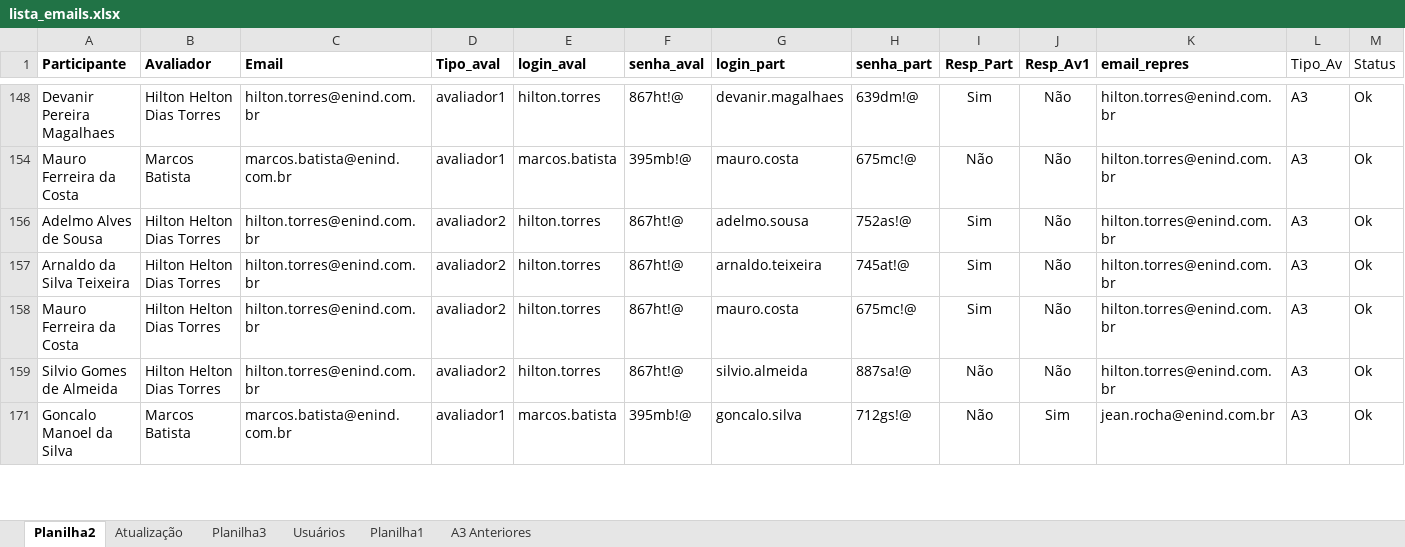
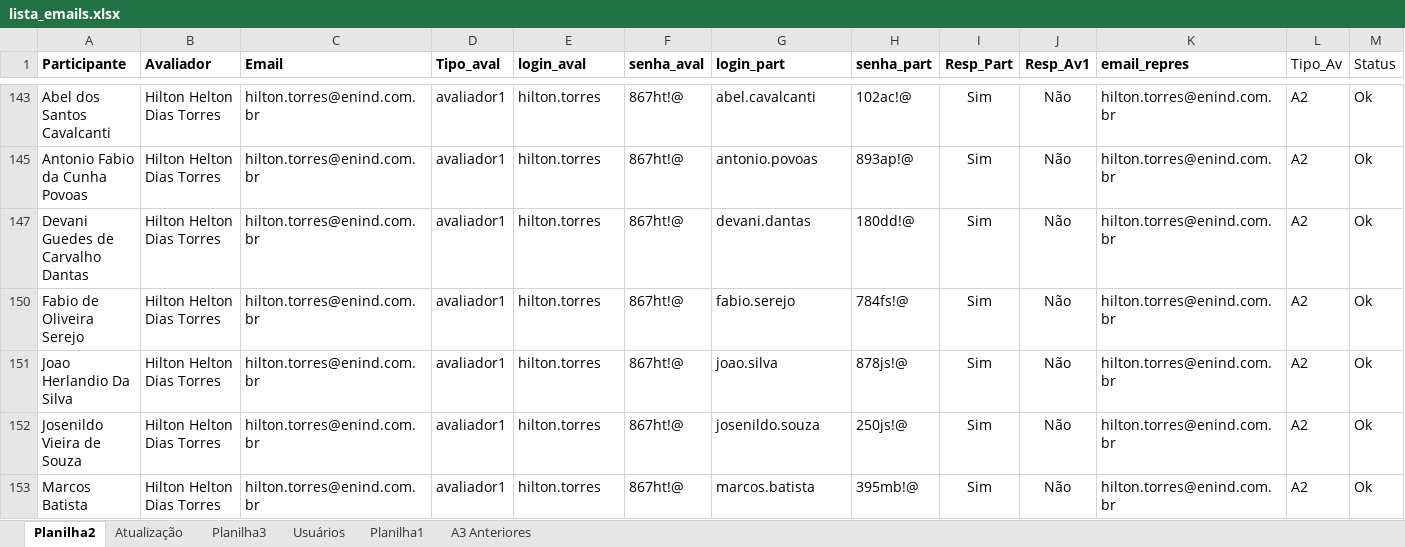
Before and after one commit to DevENIND/RH_Quest, an Excel workbook: lista_emails.xlsx, sheet Planilha2, drawn as a sheet; only a part is shown, gaps mark what is left out; values as stored, in another font and other column widths than the file's, no borders; conditional formats and table styles not drawn; removed rows and columns are numbered as before the commit, all else as after; rows hold the shown columns only; the diff covers the shown part only; the diff names each change by its address in the sheet, - before the commit and + after, or states it on an @@ line.

```diff
--- a/lista_emails.xlsx (sheet Planilha2)
+++ b/lista_emails.xlsx (sheet Planilha2)
-A143 (Participante): Devanir Pereira Magalhaes
+A143 (Participante): Abel dos Santos Cavalcanti
-G143 (login_part): devanir.magalhaes
+G143 (login_part): abel.cavalcanti
-H143 (senha_part): 639dm!@
+H143 (senha_part): 102ac!@
-L143 (Tipo_Av): A3
+L143 (Tipo_Av): A2
@@ row 154 hidden: Mauro Ferreira da Costa | Marcos Batista | marcos.batista@enind.com.br | avaliador1 | marcos.batista | 395mb!@ | mauro.costa | 675mc!@ | Não | Não | hilton.torres@enind.com.br | A3 | Ok @@
-A145 (Participante): Adelmo Alves de Sousa
+A145 (Participante): Antonio Fabio da Cunha Povoas
-D145 (Tipo_aval): avaliador2
+D145 (Tipo_aval): avaliador1
-G145 (login_part): adelmo.sousa
+G145 (login_part): antonio.povoas
-H145 (senha_part): 752as!@
+H145 (senha_part): 893ap!@
-L145 (Tipo_Av): A3
+L145 (Tipo_Av): A2
-A147 (Participante): Arnaldo da Silva Teixeira
+A147 (Participante): Devani Guedes de Carvalho Dantas
-D147 (Tipo_aval): avaliador2
+D147 (Tipo_aval): avaliador1
-G147 (login_part): arnaldo.teixeira
+G147 (login_part): devani.dantas
-H147 (senha_part): 745at!@
+H147 (senha_part): 180dd!@
-L147 (Tipo_Av): A3
+L147 (Tipo_Av): A2
-A150 (Participante): Mauro Ferreira da Costa
+A150 (Participante): Fabio de Oliveira Serejo
-D150:D151 (Tipo_aval): avaliador2
+D150:D151 (Tipo_aval): avaliador1
-G150 (login_part): mauro.costa
+G150 (login_part): fabio.serejo
-H150 (senha_part): 675mc!@
+H150 (senha_part): 784fs!@
-L150:L151 (Tipo_Av): A3
+L150:L151 (Tipo_Av): A2
-A151 (Participante): Silvio Gomes de Almeida
+A151 (Participante): Joao Herlandio Da Silva
-G151 (login_part): silvio.almeida
+G151 (login_part): joao.silva
-H151 (senha_part): 887sa!@
+H151 (senha_part): 878js!@
-I151 (Resp_Part): Não
+I151 (Resp_Part): Sim
@@ row 171 hidden: Goncalo Manoel da Silva | Marcos Batista | marcos.batista@enind.com.br | avaliador1 | marcos.batista | 395mb!@ | goncalo.silva | 712gs!@ | Não | Sim | jean.rocha@enind.com.br | A3 | Ok @@
@@ row 152 unhidden: Josenildo Vieira de Souza | Hilton Helton Dias Torres | hilton.torres@enind.com.br | avaliador1 | hilton.torres | 867ht!@ | josenildo.souza | 250js!@ | Sim | Não | hilton.torres@enind.com.br | A2 | Ok @@
@@ row 153 unhidden: Marcos Batista | Hilton Helton Dias Torres | hilton.torres@enind.com.br | avaliador1 | hilton.torres | 867ht!@ | marcos.batista | 395mb!@ | Sim | Não | hilton.torres@enind.com.br | A2 | Ok @@
```
Also changed, not shown: 1 added row, 23 hidden or unhidden rows, 61 edited cells and cell formats elsewhere in this sheet, sheet Usuários, hidden cells, 2 other files.
